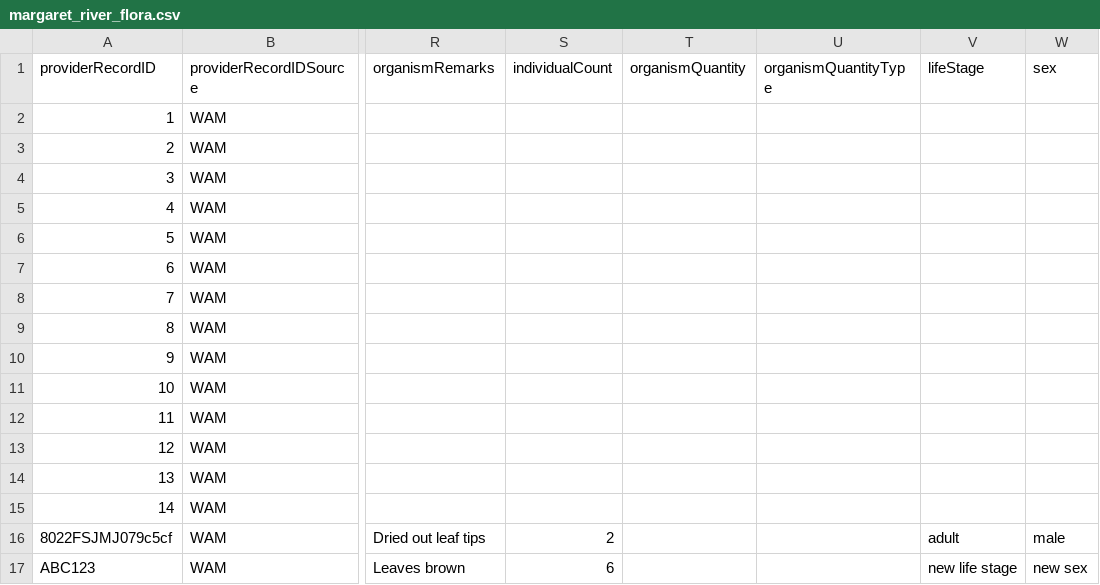
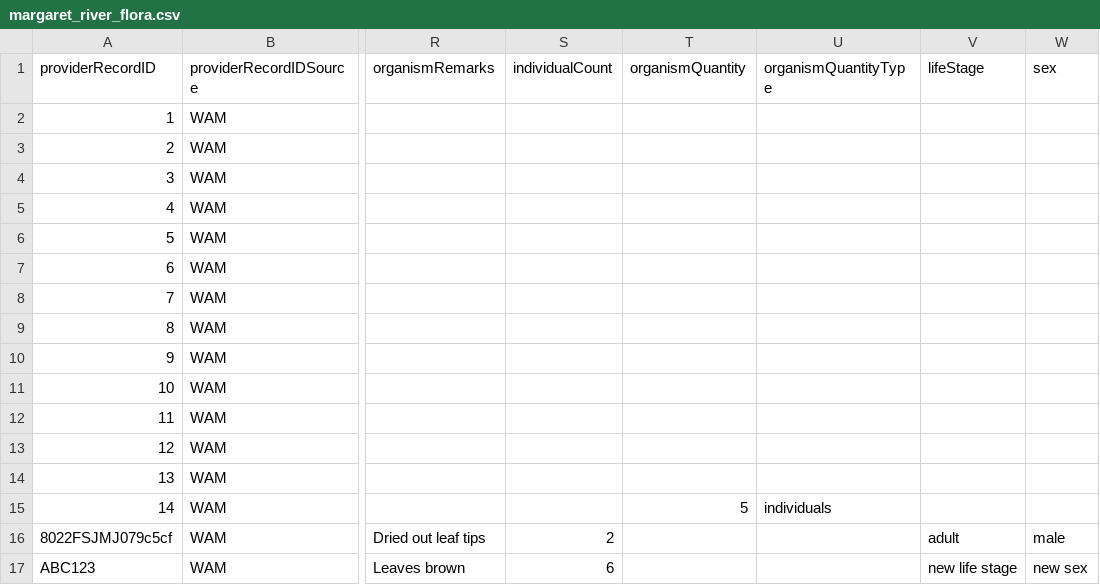
Before and after one commit to gaiaresources/abis-mapping, a CSV file: abis_mapping/templates/incidental_occurrence_data_v3/examples/margaret_river_flora/margaret_river_flora.csv, drawn as a sheet; only a part is shown, gaps mark what is left out; the diff names each change by its address in the sheet, - before the commit and + after, or states it on an @@ line.

Commit message:
BDRSPS-1009 Add mapping for organism quantity to incidental v3 template

```diff
--- a/abis_mapping/templates/incidental_occurrence_data_v3/examples/margaret_river_flora/margaret_river_flora.csv
+++ b/abis_mapping/templates/incidental_occurrence_data_v3/examples/margaret_river_flora/margaret_river_flora.csv
-T15 (organismQuantity): (empty)
+T15 (organismQuantity): 5
-U15 (organismQuantityType): (empty)
+U15 (organismQuantityType): individuals
```
Also changed, not shown: 3 other files.
